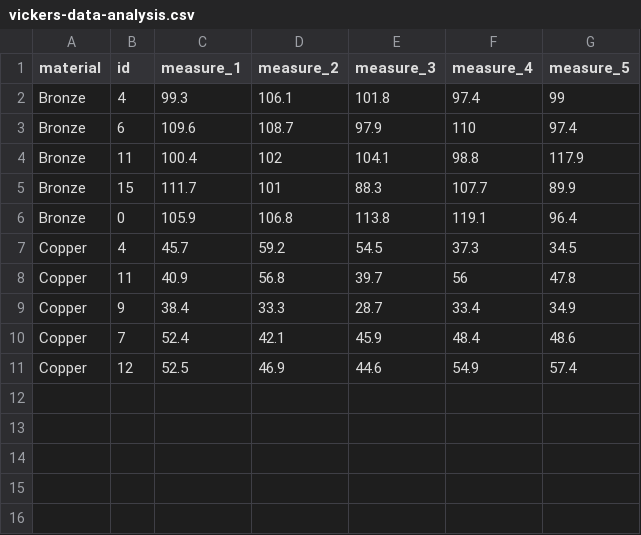
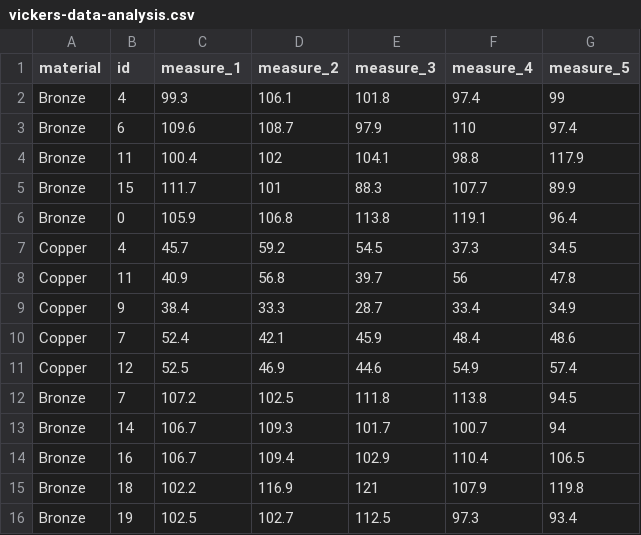
Before and after one commit to evanokeefe/Capstone-Data-Analysis, a CSV file: vickers-data-analysis.csv, drawn as a sheet.

Commit message:
Updated plots for poster presentation and added new data

```diff
--- a/vickers-data-analysis.csv
+++ b/vickers-data-analysis.csv
@@ -11 +11,6 @@ Copper,7,52.4,42.1,45.9,48.4,48.6
 Copper,12,52.5,46.9,44.6,54.9,57.4
+Bronze,7,107.2,102.5,111.8,113.8,94.5
+Bronze,14,106.7,109.3,101.7,100.7,94
+Bronze,16,106.7,109.4,102.9,110.4,106.5
+Bronze,18,102.2,116.9,121,107.9,119.8
+Bronze,19,102.5,102.7,112.5,97.3,93.4
```
Also changed, not shown: 3 other files.
